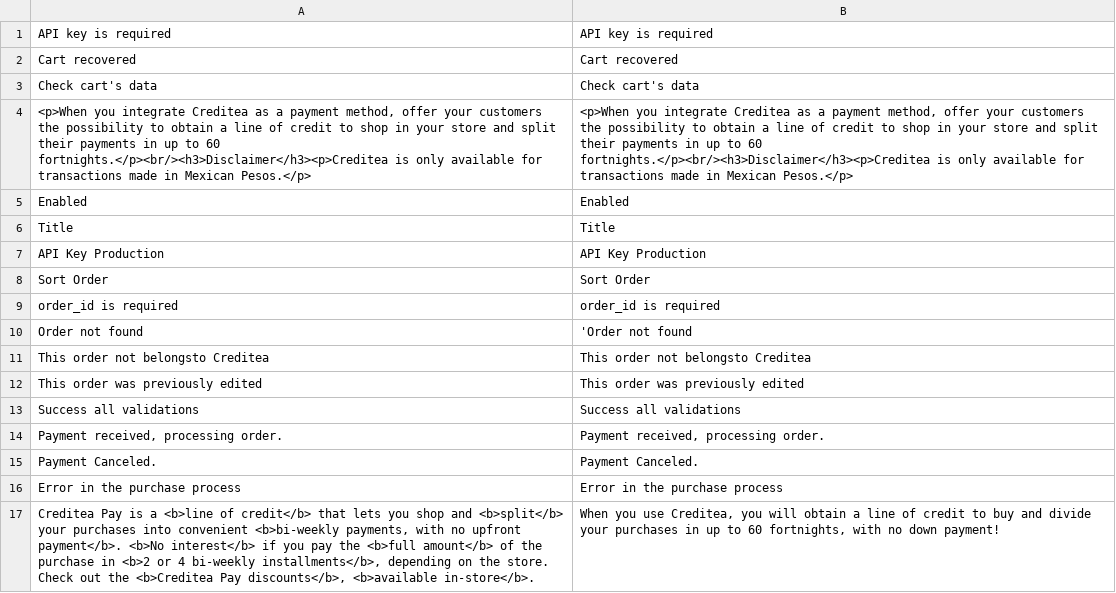
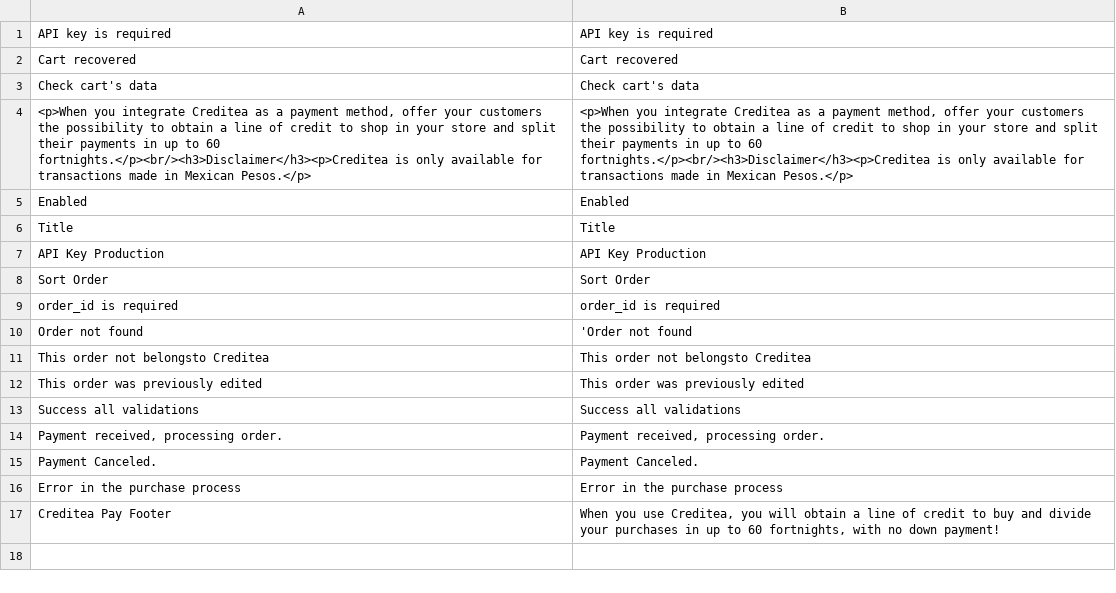
Before and after one commit to SystemNetLeaders/IPFDPayLaterMagento, a CSV file: i18n/en_US.csv, drawn as a sheet.

```diff
--- a/i18n/en_US.csv
+++ b/i18n/en_US.csv
@@ -16,2 +16,2 @@
 "Error in the purchase process", "Error in the purchase process"
-"Creditea Pay is a <b>line of credit</b> that lets you shop and <b>split</b> your purchases into convenient <b>bi-weekly payments, with no upfront payment</b>. <b>No interest</b> if you pay the <b>full amount</b> of the purchase in <b>2 or 4 bi-weekly installments</b>, depending on the store. Check out the <b>Creditea Pay discounts</b>, <b>available in-store</b>.", "When you use Creditea, you will obtain a line of credit to buy and divide your purchases in up to 60 fortnights, with no down payment!"
+"Creditea Pay Footer", "When you use Creditea, you will obtain a line of credit to buy and divide your purchases in up to 60 fortnights, with no down payment!"
```
Also changed, not shown: i18n/es_MX.csv, 2 other files.
